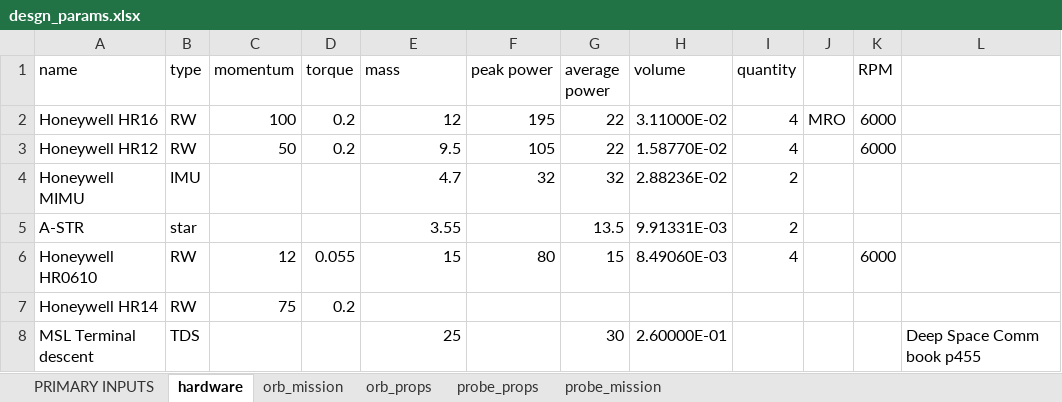
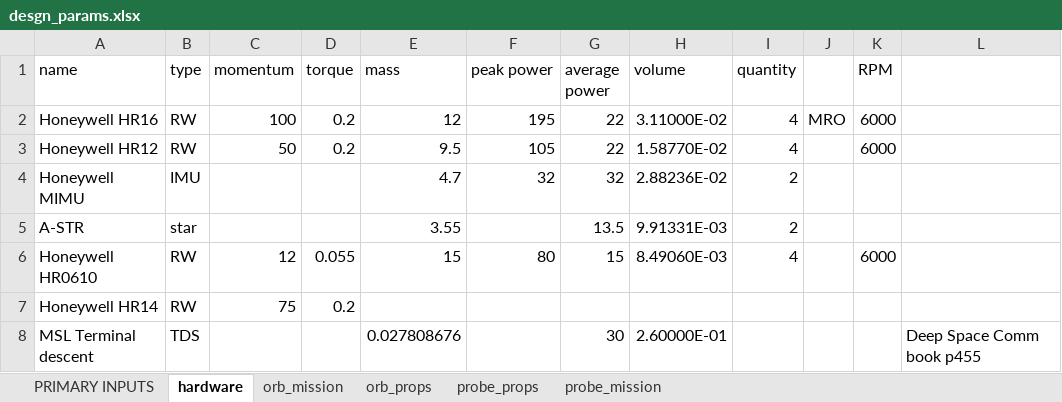
Before and after one commit to LMaiorano/DSE-AOCS-Design, an Excel workbook: data/desgn_params.xlsx, sheet hardware, drawn as a sheet; values as stored, in another font and other column widths than the file's, no borders; the diff names each change by its address in the sheet, - before the commit and + after, or states it on an @@ line.

```diff
--- a/data/desgn_params.xlsx (sheet hardware)
+++ b/data/desgn_params.xlsx (sheet hardware)
-E8 (mass): 25
+E8 (mass): 0.027808676
```
Also changed, not shown: sheet orb_mission, sheet probe_props, Sub_Output.xlsx, data/geometry.xlsx, 9 other files.
